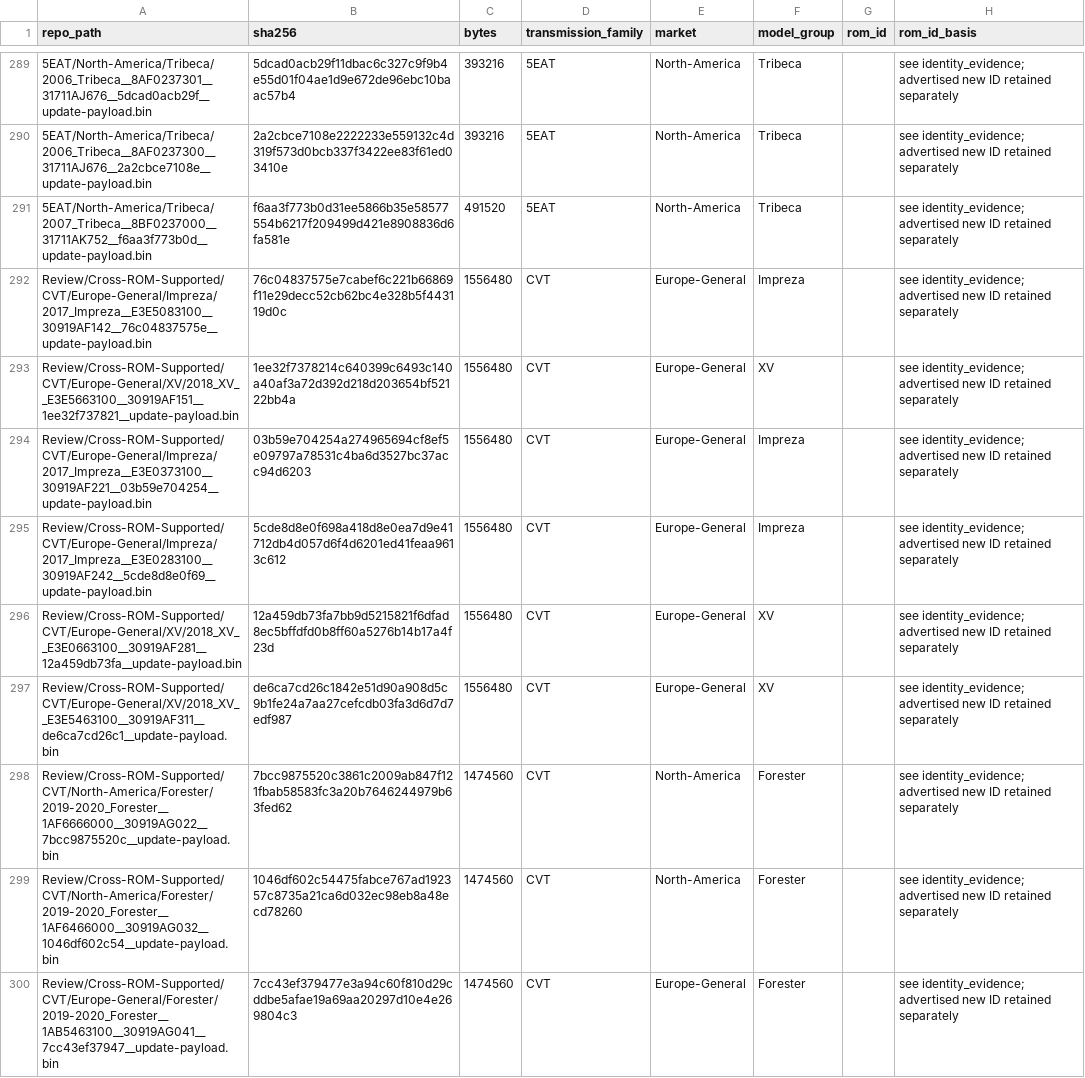
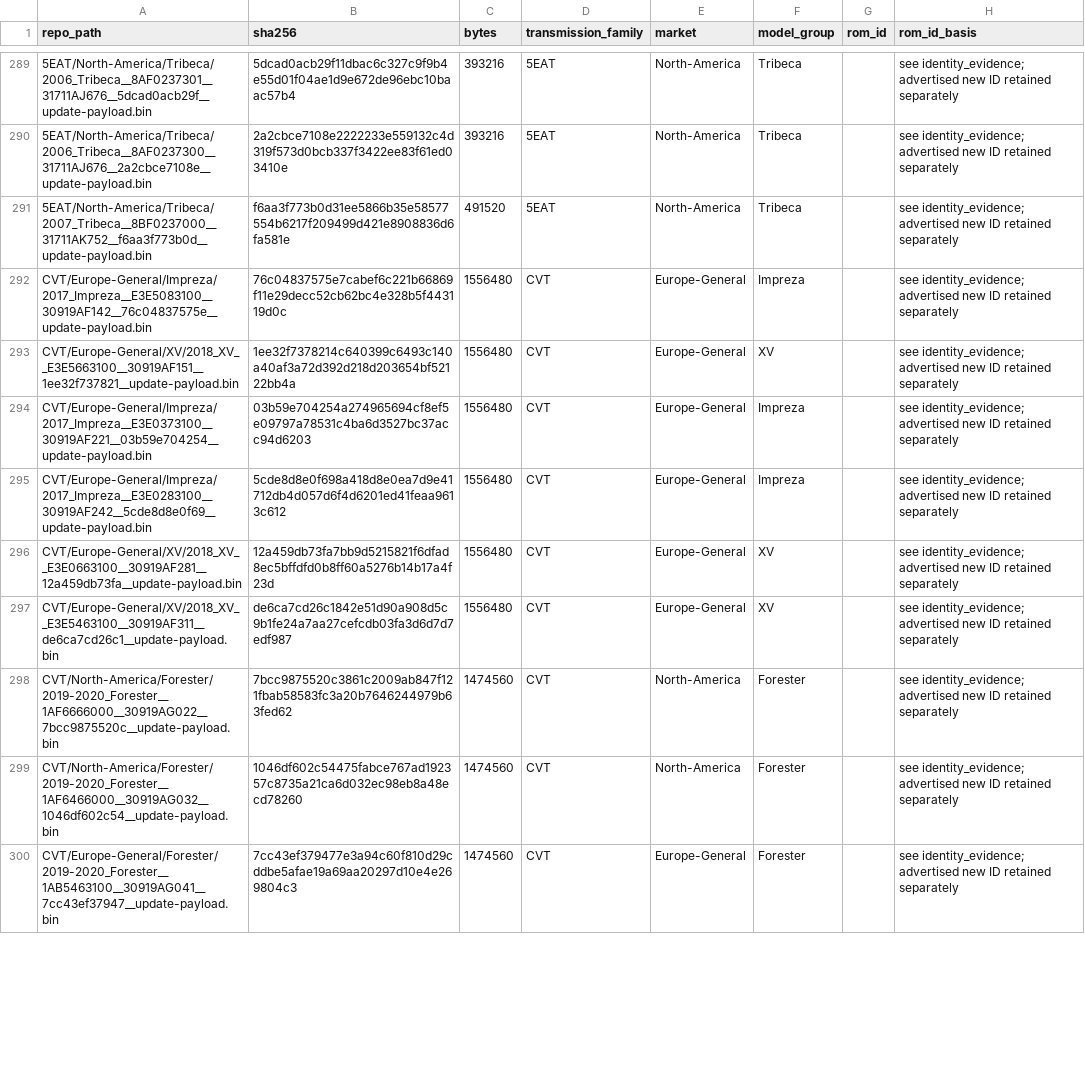
Before and after one commit to jimihimi/TCURoms, a CSV file: catalog.csv, drawn as a sheet; only a part is shown, gaps mark what is left out; the diff covers the shown part only; the diff names each change by its address in the sheet, - before the commit and + after, or states it on an @@ line.

Commit message:
Relocate cross-ROM-supported TCU images into family folders

```diff
--- a/catalog.csv
+++ b/catalog.csv
-A292 (repo_path): Review/Cross-ROM-Supported/CVT/Europe-General/Impreza/2017_Impreza__E3E5083100__30919AF142__76c04837575e__update-payload.bin
+A292 (repo_path): CVT/Europe-General/Impreza/2017_Impreza__E3E5083100__30919AF142__76c04837575e__update-payload.bin
-A293 (repo_path): Review/Cross-ROM-Supported/CVT/Europe-General/XV/2018_XV__E3E5663100__30919AF151__1ee32f737821__update-payload.bin
+A293 (repo_path): CVT/Europe-General/XV/2018_XV__E3E5663100__30919AF151__1ee32f737821__update-payload.bin
-A294 (repo_path): Review/Cross-ROM-Supported/CVT/Europe-General/Impreza/2017_Impreza__E3E0373100__30919AF221__03b59e704254__update-payload.bin
+A294 (repo_path): CVT/Europe-General/Impreza/2017_Impreza__E3E0373100__30919AF221__03b59e704254__update-payload.bin
-A295 (repo_path): Review/Cross-ROM-Supported/CVT/Europe-General/Impreza/2017_Impreza__E3E0283100__30919AF242__5cde8d8e0f69__update-payload.bin
+A295 (repo_path): CVT/Europe-General/Impreza/2017_Impreza__E3E0283100__30919AF242__5cde8d8e0f69__update-payload.bin
-A296 (repo_path): Review/Cross-ROM-Supported/CVT/Europe-General/XV/2018_XV__E3E0663100__30919AF281__12a459db73fa__update-payload.bin
+A296 (repo_path): CVT/Europe-General/XV/2018_XV__E3E0663100__30919AF281__12a459db73fa__update-payload.bin
-A297 (repo_path): Review/Cross-ROM-Supported/CVT/Europe-General/XV/2018_XV__E3E5463100__30919AF311__de6ca7cd26c1__update-payload.bin
+A297 (repo_path): CVT/Europe-General/XV/2018_XV__E3E5463100__30919AF311__de6ca7cd26c1__update-payload.bin
-A298 (repo_path): Review/Cross-ROM-Supported/CVT/North-America/Forester/2019-2020_Forester__1AF6666000__30919AG022__7bcc9875520c__update-payload.bin
+A298 (repo_path): CVT/North-America/Forester/2019-2020_Forester__1AF6666000__30919AG022__7bcc9875520c__update-payload.bin
-A299 (repo_path): Review/Cross-ROM-Supported/CVT/North-America/Forester/2019-2020_Forester__1AF6466000__30919AG032__1046df602c54__update-payload.bin
+A299 (repo_path): CVT/North-America/Forester/2019-2020_Forester__1AF6466000__30919AG032__1046df602c54__update-payload.bin
-A300 (repo_path): Review/Cross-ROM-Supported/CVT/Europe-General/Forester/2019-2020_Forester__1AB5463100__30919AG041__7cc43ef37947__update-payload.bin
+A300 (repo_path): CVT/Europe-General/Forester/2019-2020_Forester__1AB5463100__30919AG041__7cc43ef37947__update-payload.bin
```
Also changed, not shown: 9 edited cells elsewhere in this file, provenance/fitment-renames.csv, 21 other files.
